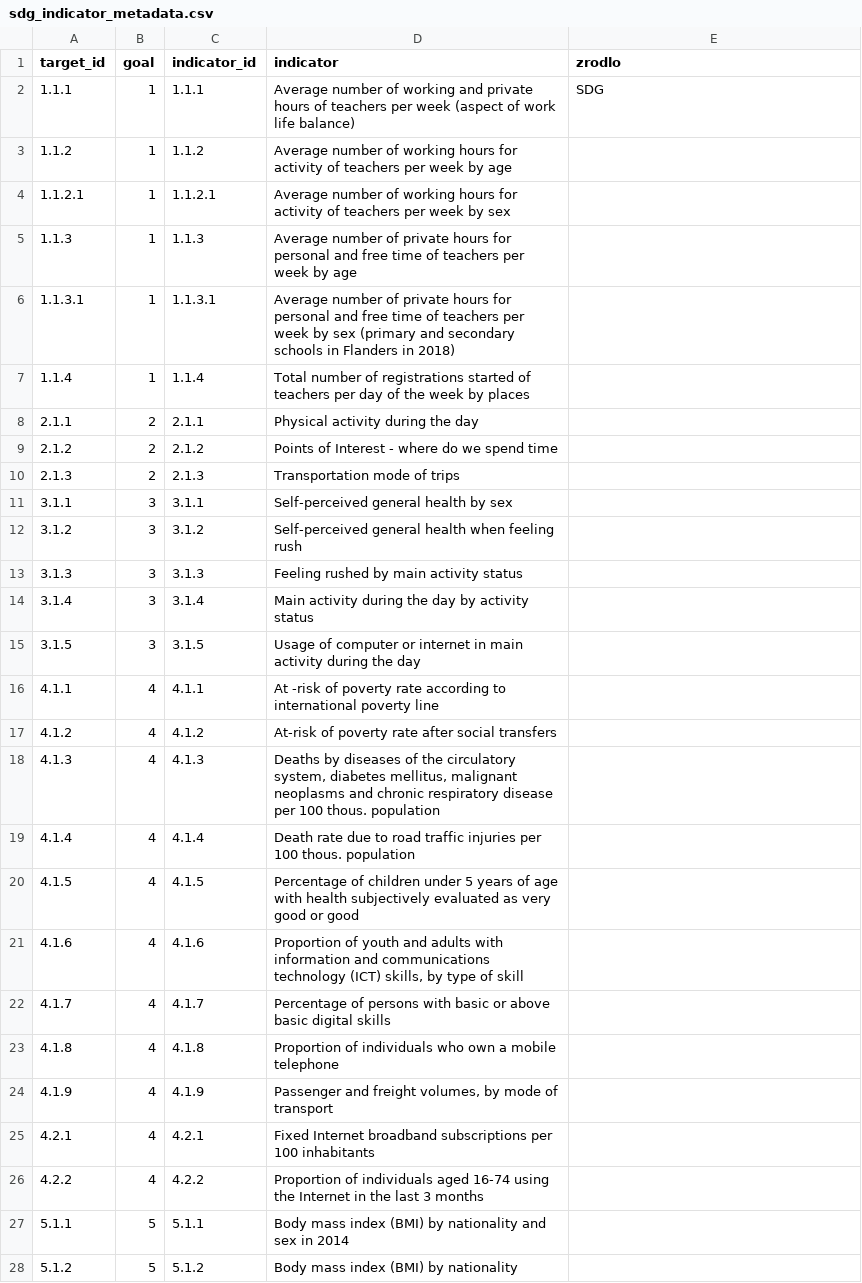
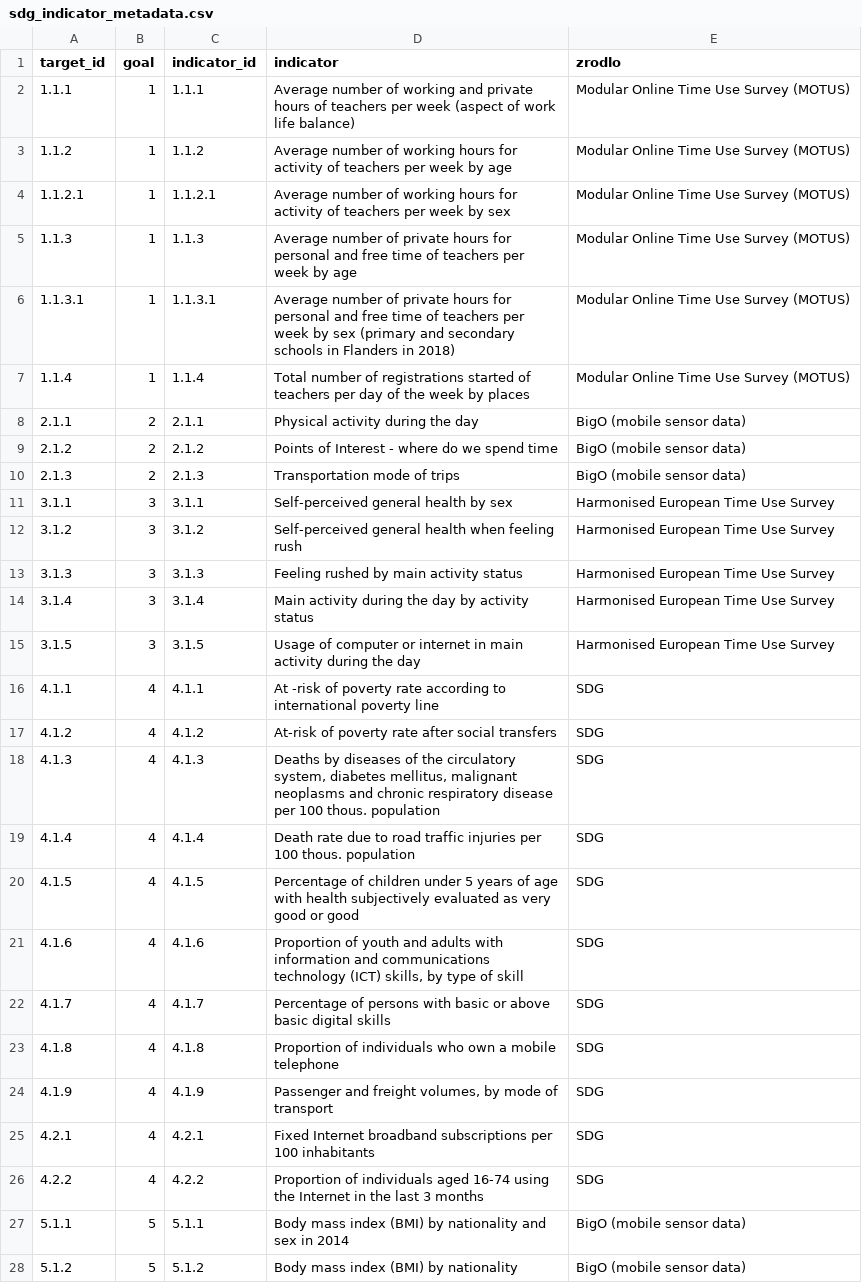
Before and after one commit to statisticspoland/EU_BD_Hackathon, a CSV file: _data/globalne/sdg_indicator_metadata.csv, drawn as a sheet; only a part is shown; the diff covers the shown part only.

```diff
--- a/_data/globalne/sdg_indicator_metadata.csv
+++ b/_data/globalne/sdg_indicator_metadata.csv
@@ -1,28 +1,28 @@
 target_id,goal,indicator_id,indicator,zrodlo
-1.1.1,1,1.1.1,"Average number of working and private hours of teachers per week (aspect of work life balance)",SDG
-1.1.2,1,1.1.2,"Average number of working hours for activity of teachers per week by age"
-1.1.2.1,1,1.1.2.1,"Average number of working hours for activity of teachers per week by sex"
-1.1.3,1,1.1.3,"Average number of private hours for personal and free time of teachers per week by age"
-1.1.3.1,1,1.1.3.1,"Average number of private hours for personal and free time of teachers per week by sex (primary and secondary schools in Flanders in 2018)"
-1.1.4,1,1.1.4,"Total number of registrations started of teachers per day of the week by places"
-2.1.1,2,2.1.1,"Physical activity during the day"
-2.1.2,2,2.1.2,"Points of Interest - where do we spend time"
-2.1.3,2,2.1.3,"Transportation mode of trips"
-3.1.1,3,3.1.1,"Self-perceived general health by sex"
-3.1.2,3,3.1.2,"Self-perceived general health when feeling rush"
-3.1.3,3,3.1.3,"Feeling rushed by main activity status"
-3.1.4,3,3.1.4,"Main activity during the day by activity status"
-3.1.5,3,3.1.5,"Usage of computer or internet in main activity during the day"
-4.1.1,4,4.1.1,"At -risk of poverty rate according to international poverty line"
-4.1.2,4,4.1.2,"At-risk of poverty rate after social transfers"
-4.1.3,4,4.1.3,"Deaths by diseases of the circulatory system, diabetes mellitus, malignant neoplasms and chronic respiratory disease per 100 thous. population"
-4.1.4,4,4.1.4,"Death rate due to road traffic injuries per 100 thous. population"
-4.1.5,4,4.1.5,"Percentage of children under 5 years of age with health subjectively evaluated as very good or good"
-4.1.6,4,4.1.6,"Proportion of youth and adults with information and communications technology (ICT) skills, by type of skill"
-4.1.7,4,4.1.7,"Percentage of persons with basic or above basic digital skills"
-4.1.8,4,4.1.8,"Proportion of individuals who own a mobile telephone"
-4.1.9,4,4.1.9,"Passenger and freight volumes, by mode of transport"
-4.2.1,4,4.2.1,"Fixed Internet broadband subscriptions per 100 inhabitants"
-4.2.2,4,4.2.2,"Proportion of individuals aged 16-74 using the Internet in the last 3 months"
-5.1.1,5,5.1.1,"Body mass index (BMI) by nationality and sex in 2014"
-5.1.2,5,5.1.2,"Body mass index (BMI) by nationality"
+1.1.1,1,1.1.1,"Average number of working and private hours of teachers per week (aspect of work life balance)",Modular Online Time Use Survey (MOTUS)
+1.1.2,1,1.1.2,"Average number of working hours for activity of teachers per week by age",Modular Online Time Use Survey (MOTUS)
+1.1.2.1,1,1.1.2.1,"Average number of working hours for activity of teachers per week by sex",Modular Online Time Use Survey (MOTUS)
+1.1.3,1,1.1.3,"Average number of private hours for personal and free time of teachers per week by age",Modular Online Time Use Survey (MOTUS)
+1.1.3.1,1,1.1.3.1,"Average number of private hours for personal and free time of teachers per week by sex (primary and secondary schools in Flanders in 2018)",Modular Online Time Use Survey (MOTUS)
+1.1.4,1,1.1.4,"Total number of registrations started of teachers per day of the week by places",Modular Online Time Use Survey (MOTUS)
+2.1.1,2,2.1.1,"Physical activity during the day",BigO (mobile sensor data)
+2.1.2,2,2.1.2,"Points of Interest - where do we spend time",BigO (mobile sensor data)
+2.1.3,2,2.1.3,"Transportation mode of trips",BigO (mobile sensor data)
+3.1.1,3,3.1.1,"Self-perceived general health by sex",Harmonised European Time Use Survey
+3.1.2,3,3.1.2,"Self-perceived general health when feeling rush",Harmonised European Time Use Survey
+3.1.3,3,3.1.3,"Feeling rushed by main activity status",Harmonised European Time Use Survey
+3.1.4,3,3.1.4,"Main activity during the day by activity status",Harmonised European Time Use Survey
+3.1.5,3,3.1.5,"Usage of computer or internet in main activity during the day",Harmonised European Time Use Survey
+4.1.1,4,4.1.1,"At -risk of poverty rate according to international poverty line",SDG
+4.1.2,4,4.1.2,"At-risk of poverty rate after social transfers",SDG
+4.1.3,4,4.1.3,"Deaths by diseases of the circulatory system, diabetes mellitus, malignant neoplasms and chronic respiratory disease per 100 thous. population",SDG
+4.1.4,4,4.1.4,"Death rate due to road traffic injuries per 100 thous. population",SDG
+4.1.5,4,4.1.5,"Percentage of children under 5 years of age with health subjectively evaluated as very good or good",SDG
+4.1.6,4,4.1.6,"Proportion of youth and adults with information and communications technology (ICT) skills, by type of skill",SDG
+4.1.7,4,4.1.7,"Percentage of persons with basic or above basic digital skills",SDG
+4.1.8,4,4.1.8,"Proportion of individuals who own a mobile telephone",SDG
+4.1.9,4,4.1.9,"Passenger and freight volumes, by mode of transport",SDG
+4.2.1,4,4.2.1,"Fixed Internet broadband subscriptions per 100 inhabitants",SDG
+4.2.2,4,4.2.2,"Proportion of individuals aged 16-74 using the Internet in the last 3 months",SDG
+5.1.1,5,5.1.1,"Body mass index (BMI) by nationality and sex in 2014",BigO (mobile sensor data)
+5.1.2,5,5.1.2,"Body mass index (BMI) by nationality",BigO (mobile sensor data)
```
Also changed, not shown: 5 edited cells elsewhere in this file, 12 other files.
